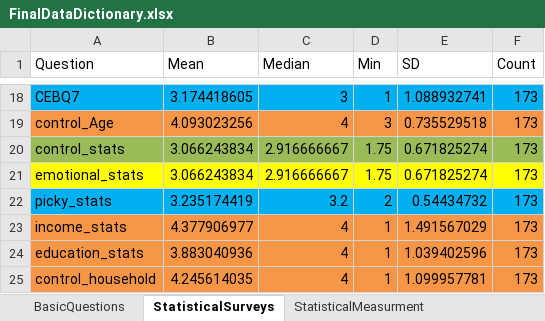
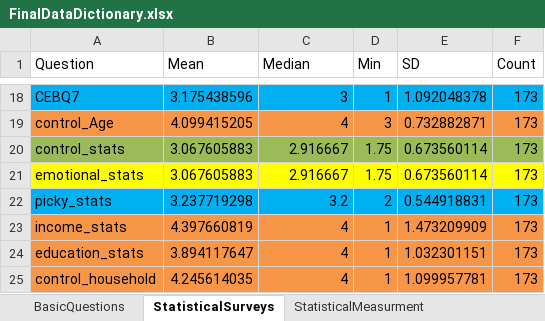
Before and after one commit to sghasemp/PATH, an Excel workbook: Thesis/DataDictionary/FinalDataDictionary.xlsx, sheet StatisticalSurveys, drawn as a sheet; only a part is shown, gaps mark what is left out; values as stored, in another font and other column widths than the file's, no borders; the diff covers the shown part only; the diff names each change by its address in the sheet, - before the commit and + after, or states it on an @@ line.

```diff
--- a/Thesis/DataDictionary/FinalDataDictionary.xlsx (sheet StatisticalSurveys)
+++ b/Thesis/DataDictionary/FinalDataDictionary.xlsx (sheet StatisticalSurveys)
-B18 (Mean): 3.174418605
+B18 (Mean): 3.175438596
-E18 (SD): 1.088932741
+E18 (SD): 1.092048378
-B19 (Mean): 4.093023256
+B19 (Mean): 4.099415205
-E19 (SD): 0.735529518
+E19 (SD): 0.732882871
-B20:B21 (Mean): 3.066243834
+B20:B21 (Mean): 3.067605883
-C20:C21 (Median): 2.916666667
+C20:C21 (Median): 2.916667
-E20:E21 (SD): 0.671825274
+E20:E21 (SD): 0.673560114
-B22 (Mean): 3.235174419
+B22 (Mean): 3.237719298
-E22 (SD): 0.54434732
+E22 (SD): 0.544918831
-B23 (Mean): 4.377906977
+B23 (Mean): 4.397660819
-E23 (SD): 1.491567029
+E23 (SD): 1.473209909
-B24 (Mean): 3.883040936
+B24 (Mean): 3.894117647
-E24 (SD): 1.039402596
+E24 (SD): 1.032301151
```
Also changed, not shown: 32 edited cells elsewhere in this sheet.
